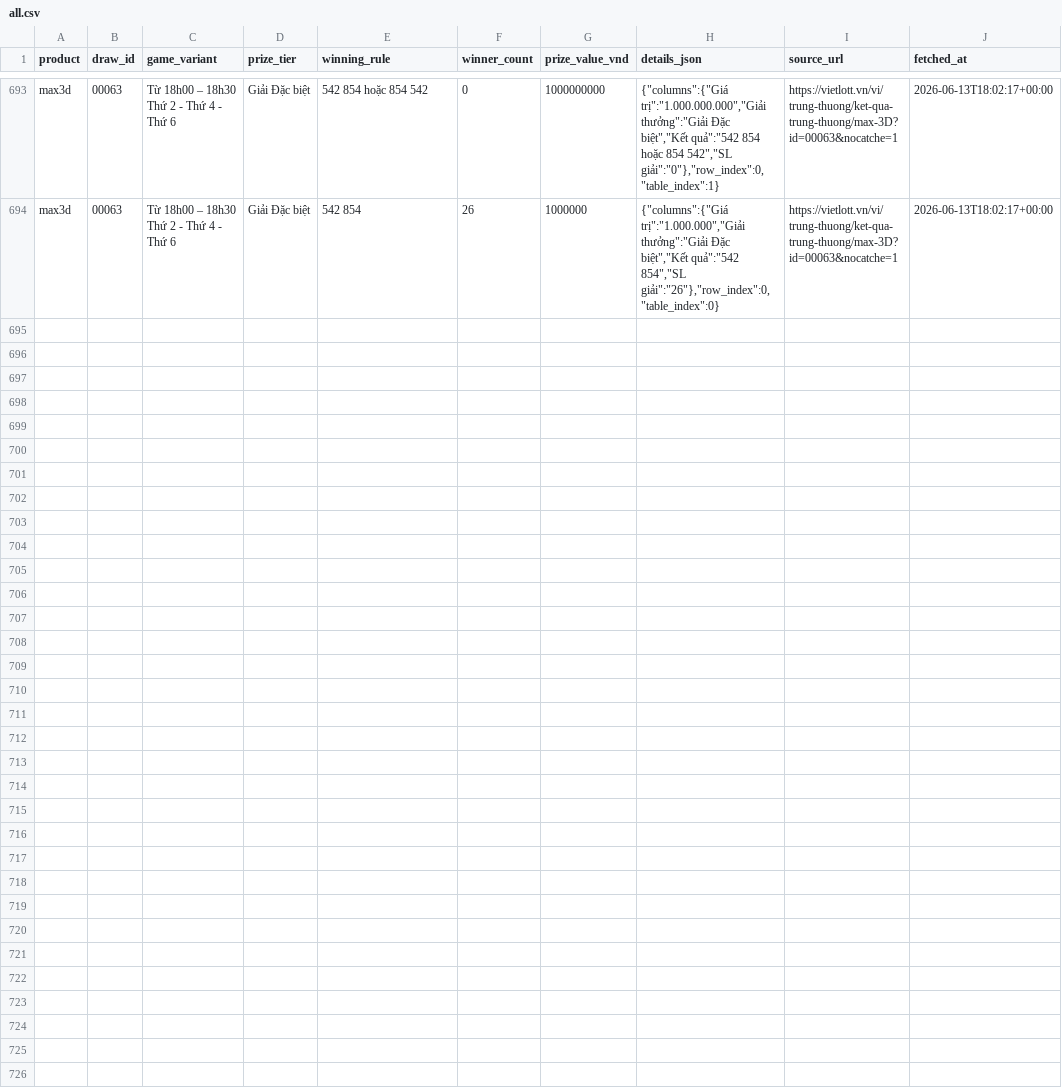
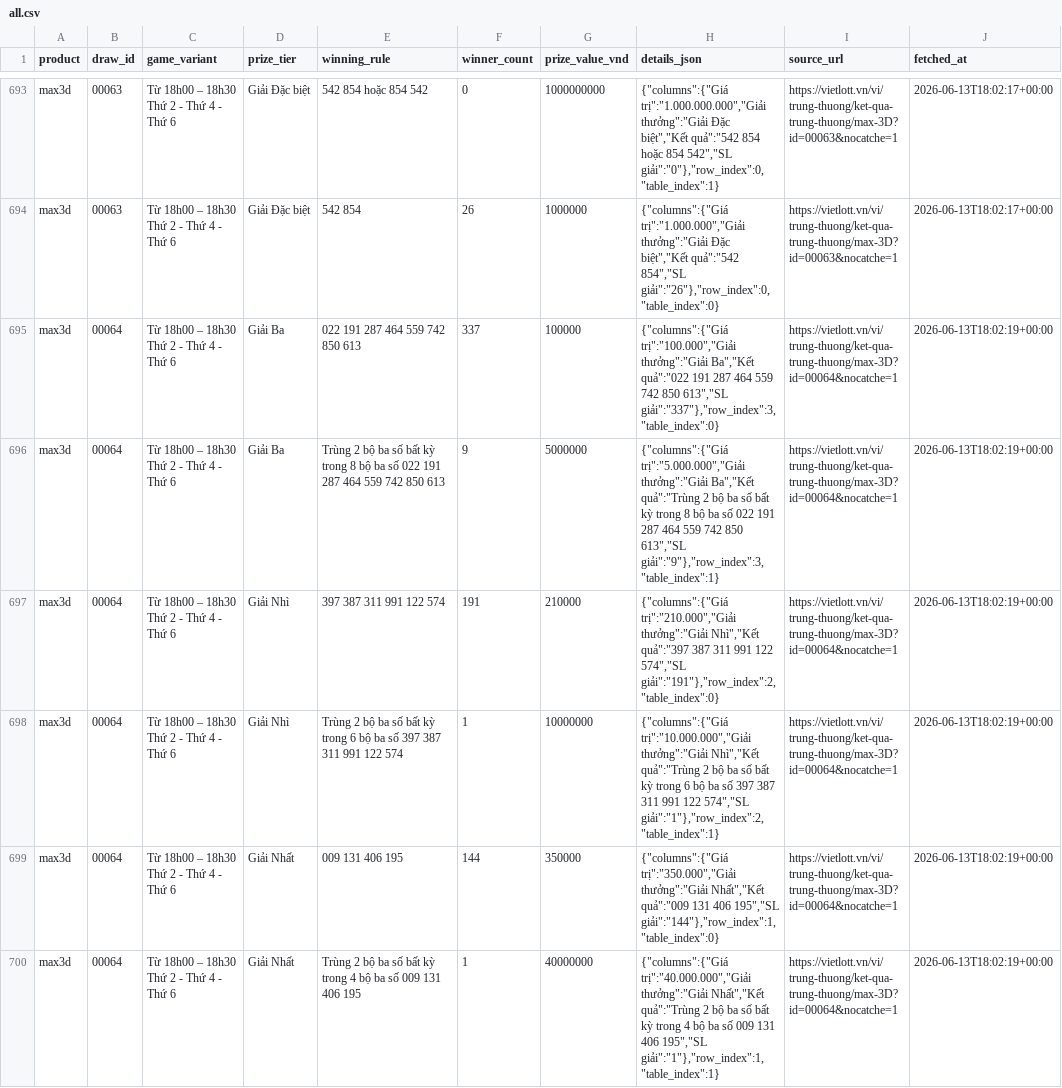
Before and after one commit to NhanAZ-Data/vietlott-data-collector, a CSV file: datasets/prizes/max3d/all.csv, drawn as a sheet; only a part is shown, gaps mark what is left out; the diff covers the shown part only.

```diff
--- a/datasets/prizes/max3d/all.csv
+++ b/datasets/prizes/max3d/all.csv
@@ -694 +694,7 @@ max3d,00063,Từ 18h00 – 18h30 Thứ 2 - Thứ 4 - Thứ 6,Giải Đặc biệ
 max3d,00063,Từ 18h00 – 18h30 Thứ 2 - Thứ 4 - Thứ 6,Giải Đặc biệt,542  854,26,1000000,"{""columns"":{""Giá trị"":""1.000.000"",""Giải thưởng"":""Giải Đặc biệt"",""Kết quả"":""542  854"",""SL giải"":""26""},""row_index"":0,""table_index"":0}",https://vietlott.vn/vi/trung-thuong/ket-qua-trung-thuong/max-3D?id=00063&nocatche=1,2026-06-13T18:02:17+00:00
+max3d,00064,Từ 18h00 – 18h30 Thứ 2 - Thứ 4 - Thứ 6,Giải Ba,022 191 287 464 559 742 850 613,337,100000,"{""columns"":{""Giá trị"":""100.000"",""Giải thưởng"":""Giải Ba"",""Kết quả"":""022 191 287 464 559 742 850 613"",""SL giải"":""337""},""row_index"":3,""table_index"":0}",https://vietlott.vn/vi/trung-thuong/ket-qua-trung-thuong/max-3D?id=00064&nocatche=1,2026-06-13T18:02:19+00:00
+max3d,00064,Từ 18h00 – 18h30 Thứ 2 - Thứ 4 - Thứ 6,Giải Ba,Trùng 2 bộ ba số bất kỳ trong 8 bộ ba số 022 191 287 464 559 742 850 613,9,5000000,"{""columns"":{""Giá trị"":""5.000.000"",""Giải thưởng"":""Giải Ba"",""Kết quả"":""Trùng 2 bộ ba số bất kỳ trong 8 bộ ba số 022 191 287 464 559 742 850 613"",""SL giải"":""9""},""row_index"":3,""table_index"":1}",https://vietlott.vn/vi/trung-thuong/ket-qua-trung-thuong/max-3D?id=00064&nocatche=1,2026-06-13T18:02:19+00:00
+max3d,00064,Từ 18h00 – 18h30 Thứ 2 - Thứ 4 - Thứ 6,Giải Nhì,397 387 311 991 122 574,191,210000,"{""columns"":{""Giá trị"":""210.000"",""Giải thưởng"":""Giải Nhì"",""Kết quả"":""397 387 311 991 122 574"",""SL giải"":""191""},""row_index"":2,""table_index"":0}",https://vietlott.vn/vi/trung-thuong/ket-qua-trung-thuong/max-3D?id=00064&nocatche=1,2026-06-13T18:02:19+00:00
+max3d,00064,Từ 18h00 – 18h30 Thứ 2 - Thứ 4 - Thứ 6,Giải Nhì,Trùng 2 bộ ba số bất kỳ trong 6 bộ ba  số 397 387 311 991 122 574,1,10000000,"{""columns"":{""Giá trị"":""10.000.000"",""Giải thưởng"":""Giải Nhì"",""Kết quả"":""Trùng 2 bộ ba số bất kỳ trong 6 bộ ba  số 397 387 311 991 122 574"",""SL giải"":""1""},""row_index"":2,""table_index"":1}",https://vietlott.vn/vi/trung-thuong/ket-qua-trung-thuong/max-3D?id=00064&nocatche=1,2026-06-13T18:02:19+00:00
+max3d,00064,Từ 18h00 – 18h30 Thứ 2 - Thứ 4 - Thứ 6,Giải Nhất,009  131  406  195,144,350000,"{""columns"":{""Giá trị"":""350.000"",""Giải thưởng"":""Giải Nhất"",""Kết quả"":""009  131  406  195"",""SL giải"":""144""},""row_index"":1,""table_index"":0}",https://vietlott.vn/vi/trung-thuong/ket-qua-trung-thuong/max-3D?id=00064&nocatche=1,2026-06-13T18:02:19+00:00
+max3d,00064,Từ 18h00 – 18h30 Thứ 2 - Thứ 4 - Thứ 6,Giải Nhất,Trùng 2 bộ ba số bất kỳ trong 4 bộ ba số 009 131 406 195,1,40000000,"{""columns"":{""Giá trị"":""40.000.000"",""Giải thưởng"":""Giải Nhất"",""Kết quả"":""Trùng 2 bộ ba số bất kỳ trong 4 bộ ba số 009 131 406 195"",""SL giải"":""1""},""row_index"":1,""table_index"":1}",https://vietlott.vn/vi/trung-thuong/ket-qua-trung-thuong/max-3D?id=00064&nocatche=1,2026-06-13T18:02:19+00:00
```
Also changed, not shown: 5 added rows elsewhere in this file, datasets/draws/max3d/all.csv, 4 other files.
